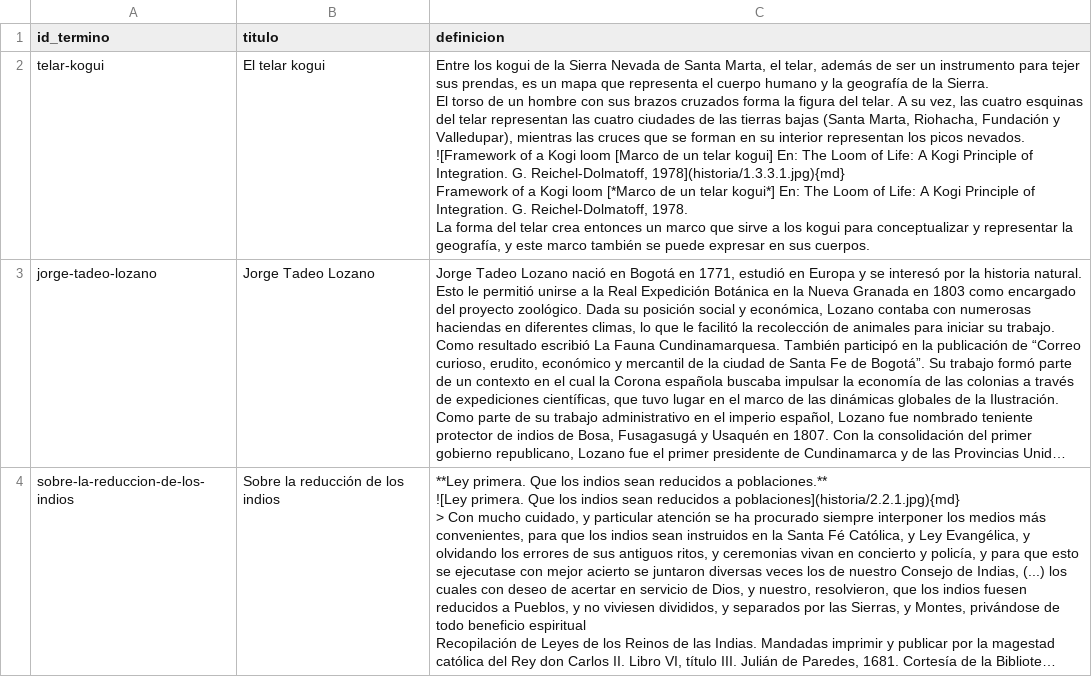
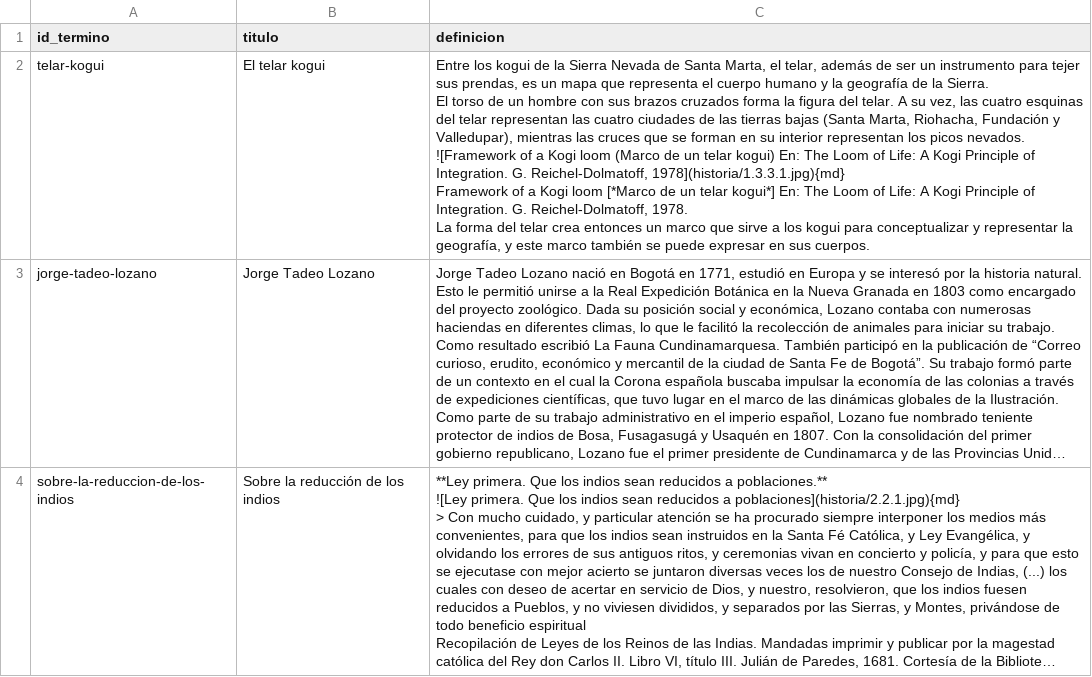
Before and after one commit to UCSB-AMPLab/colonial-landscapes-demo, a CSV file: telar-content/spreadsheets/glossary.csv, drawn as a sheet; only a part is shown; long unchanged cells end in …; the diff names each change by its address in the sheet, - before the commit and + after, or states it on an @@ line.

Commit message:
Chapter 1: alt text for the location map; keep the kogui image path resolvable

```diff
--- a/telar-content/spreadsheets/glossary.csv
+++ b/telar-content/spreadsheets/glossary.csv
-C2 (definicion): …Kogi loom [Marco de un telar kogui] En: The…
+C2 (definicion): …Kogi loom (Marco de un telar kogui) En: The…
```
Also changed, not shown: 1 other file.
